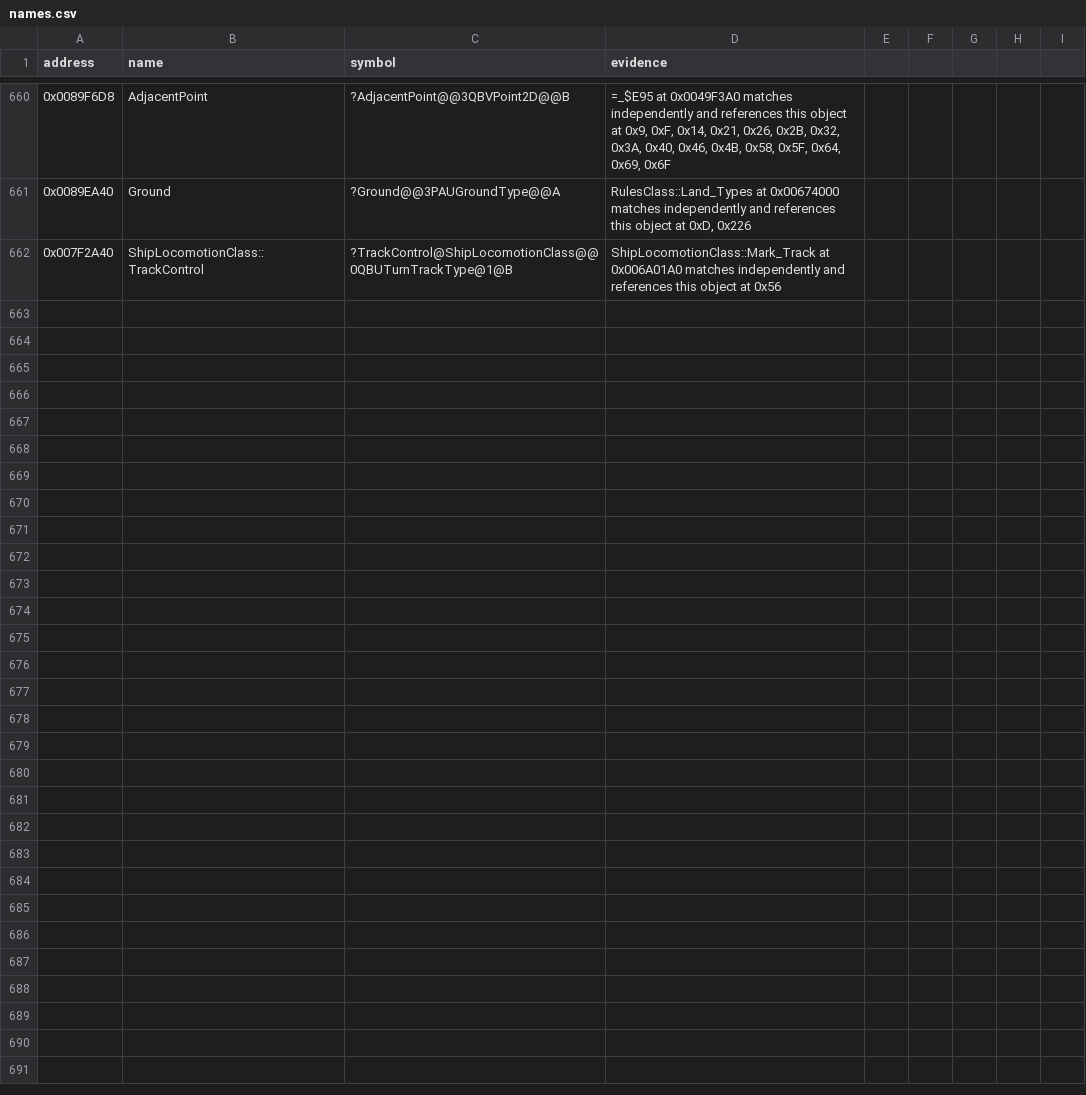
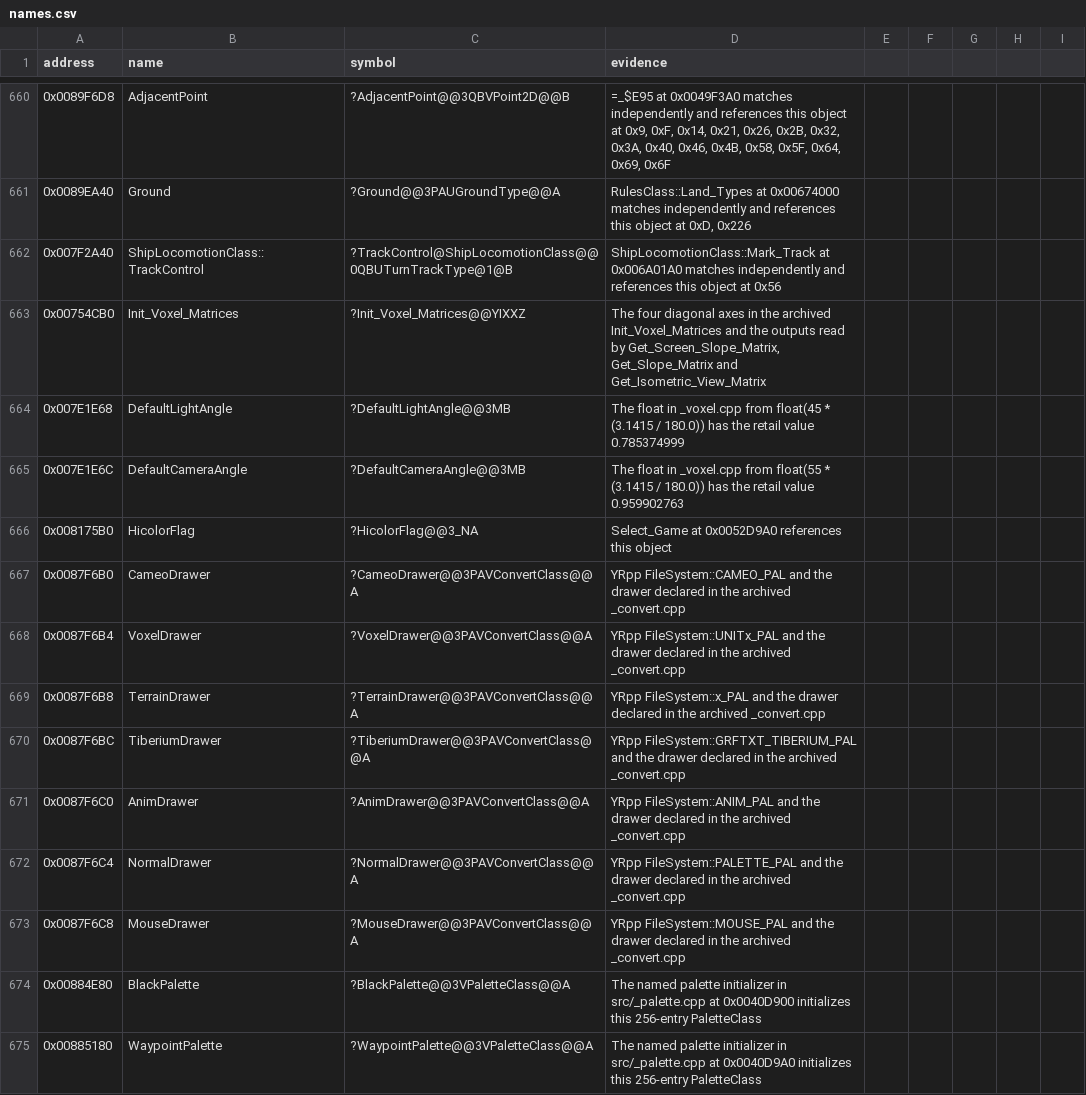
Before and after one commit to gibbo101/ra2-decomp, a CSV file: data/names.csv, drawn as a sheet; only a part is shown, gaps mark what is left out; the diff covers the shown part only.

Commit message:
Restore game startup and the default INI constructor

```diff
--- a/data/names.csv
+++ b/data/names.csv
@@ -662 +662,14 @@ address,name,symbol,evidence
 0x007F2A40,ShipLocomotionClass::TrackControl,?TrackControl@ShipLocomotionClass@@0QBUTurnTrackType@1@B,ShipLocomotionClass::Mark_Track at 0x006A01A0 matches independently and references this object at 0x56
+0x00754CB0,Init_Voxel_Matrices,?Init_Voxel_Matrices@@YIXXZ,"The four diagonal axes in the archived Init_Voxel_Matrices and the outputs read by Get_Screen_Slope_Matrix, Get_Slope_Matrix and Get_Isometric_View_Matrix"
+0x007E1E68,DefaultLightAngle,?DefaultLightAngle@@3MB,The float in _voxel.cpp from float(45 * (3.1415 / 180.0)) has the retail value 0.785374999
+0x007E1E6C,DefaultCameraAngle,?DefaultCameraAngle@@3MB,The float in _voxel.cpp from float(55 * (3.1415 / 180.0)) has the retail value 0.959902763
+0x008175B0,HicolorFlag,?HicolorFlag@@3_NA,Select_Game at 0x0052D9A0 references this object
+0x0087F6B0,CameoDrawer,?CameoDrawer@@3PAVConvertClass@@A,YRpp FileSystem::CAMEO_PAL and the drawer declared in the archived _convert.cpp
+0x0087F6B4,VoxelDrawer,?VoxelDrawer@@3PAVConvertClass@@A,YRpp FileSystem::UNITx_PAL and the drawer declared in the archived _convert.cpp
+0x0087F6B8,TerrainDrawer,?TerrainDrawer@@3PAVConvertClass@@A,YRpp FileSystem::x_PAL and the drawer declared in the archived _convert.cpp
+0x0087F6BC,TiberiumDrawer,?TiberiumDrawer@@3PAVConvertClass@@A,YRpp FileSystem::GRFTXT_TIBERIUM_PAL and the drawer declared in the archived _convert.cpp
+0x0087F6C0,AnimDrawer,?AnimDrawer@@3PAVConvertClass@@A,YRpp FileSystem::ANIM_PAL and the drawer declared in the archived _convert.cpp
+0x0087F6C4,NormalDrawer,?NormalDrawer@@3PAVConvertClass@@A,YRpp FileSystem::PALETTE_PAL and the drawer declared in the archived _convert.cpp
+0x0087F6C8,MouseDrawer,?MouseDrawer@@3PAVConvertClass@@A,YRpp FileSystem::MOUSE_PAL and the drawer declared in the archived _convert.cpp
+0x00884E80,BlackPalette,?BlackPalette@@3VPaletteClass@@A,The named palette initializer in src/_palette.cpp at 0x0040D900 initializes this 256-entry PaletteClass
+0x00885180,WaypointPalette,?WaypointPalette@@3VPaletteClass@@A,The named palette initializer in src/_palette.cpp at 0x0040D9A0 initializes this 256-entry PaletteClass
```
Also changed, not shown: 13 added rows elsewhere in this file, 2 other files.
